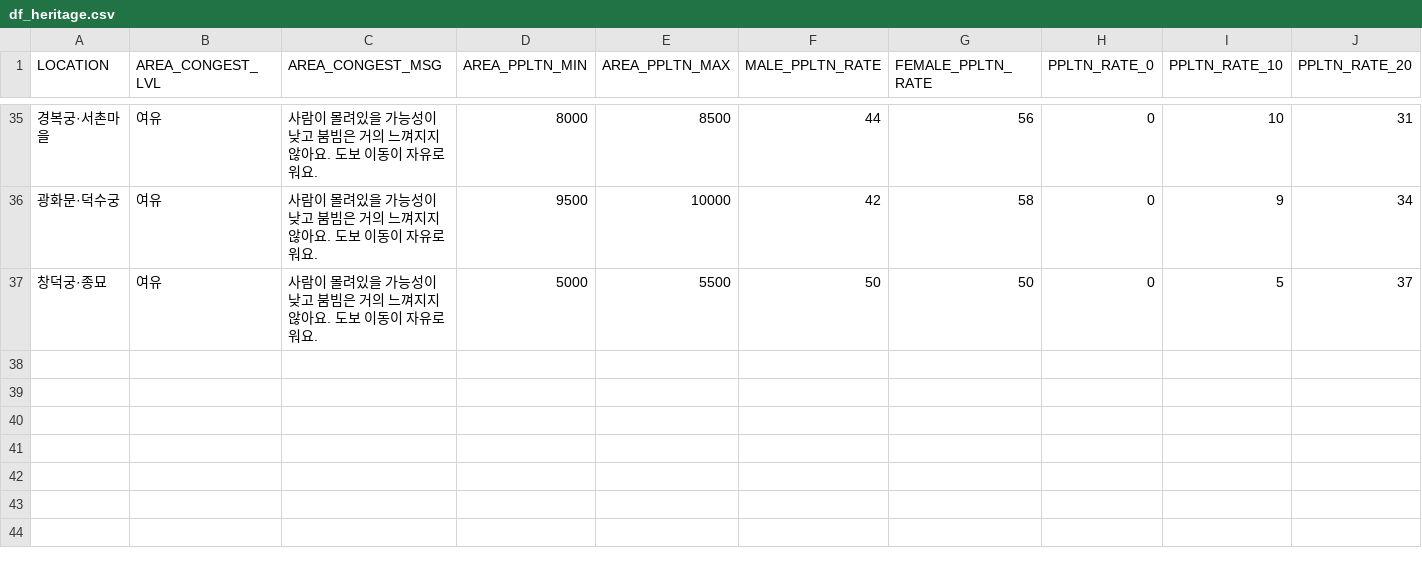
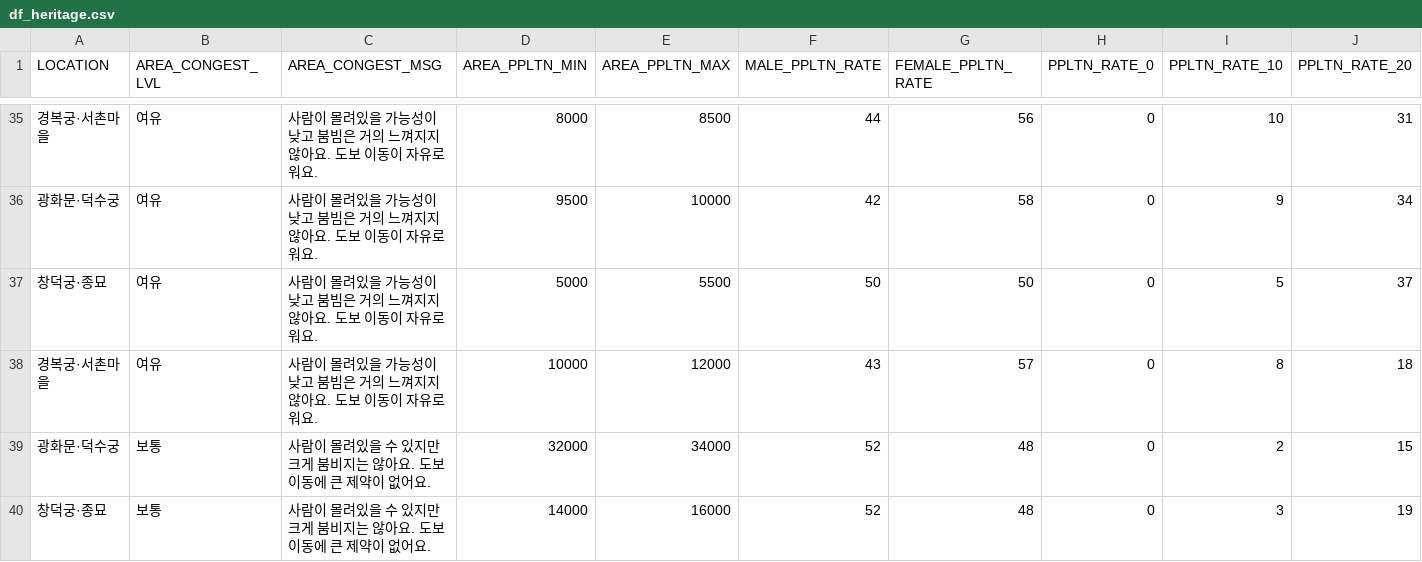
Before and after one commit to portion-jack/seoul_city_data_api, a CSV file: raw_data/df_heritage.csv, drawn as a sheet; only a part is shown, gaps mark what is left out; rows hold the shown columns only; the diff names each change by its address in the sheet, - before the commit and + after, or states it on an @@ line.

```diff
--- a/raw_data/df_heritage.csv
+++ b/raw_data/df_heritage.csv
+row 38: 경복궁·서촌마을 | 여유 | 사람이 몰려있을 가능성이 낮고 붐빔은 거의 느껴지지 않아요. 도보 이동이 자유로워요. | 10000 | 12000 | 43 | 57 | 0 | 8 | 18
+row 39: 광화문·덕수궁 | 보통 | 사람이 몰려있을 수 있지만 크게 붐비지는 않아요. 도보 이동에 큰 제약이 없어요. | 32000 | 34000 | 52 | 48 | 0 | 2 | 15
+row 40: 창덕궁·종묘 | 보통 | 사람이 몰려있을 수 있지만 크게 붐비지는 않아요. 도보 이동에 큰 제약이 없어요. | 14000 | 16000 | 52 | 48 | 0 | 3 | 19
```
Also changed, not shown: raw_data/df_com_main.csv, raw_data/df_park.csv, 2 other files.
